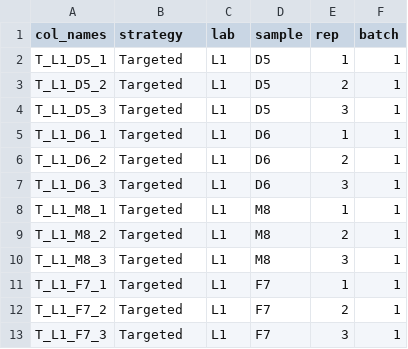
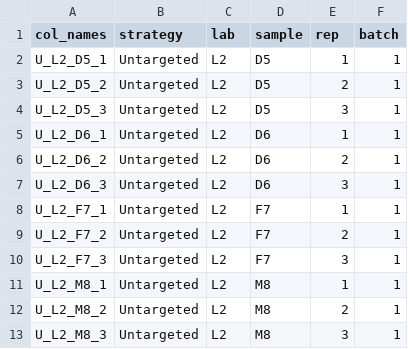
Before and after one commit to chinese-quartet/quartet-metqc-report, a CSV file: input/sample_metadata.csv, drawn as a sheet.

```diff
--- a/input/sample_metadata.csv
+++ b/input/sample_metadata.csv
@@ -1,13 +1,13 @@
 "col_names","strategy","lab","sample","rep","batch"
-"T_L1_D5_1","Targeted","L1","D5","1","1"
-"T_L1_D5_2","Targeted","L1","D5","2","1"
-"T_L1_D5_3","Targeted","L1","D5","3","1"
-"T_L1_D6_1","Targeted","L1","D6","1","1"
-"T_L1_D6_2","Targeted","L1","D6","2","1"
-"T_L1_D6_3","Targeted","L1","D6","3","1"
-"T_L1_M8_1","Targeted","L1","M8","1","1"
-"T_L1_M8_2","Targeted","L1","M8","2","1"
-"T_L1_M8_3","Targeted","L1","M8","3","1"
-"T_L1_F7_1","Targeted","L1","F7","1","1"
-"T_L1_F7_2","Targeted","L1","F7","2","1"
-"T_L1_F7_3","Targeted","L1","F7","3","1"
+"U_L2_D5_1","Untargeted","L2","D5",1,1
+"U_L2_D5_2","Untargeted","L2","D5",2,1
+"U_L2_D5_3","Untargeted","L2","D5",3,1
+"U_L2_D6_1","Untargeted","L2","D6",1,1
+"U_L2_D6_2","Untargeted","L2","D6",2,1
+"U_L2_D6_3","Untargeted","L2","D6",3,1
+"U_L2_F7_1","Untargeted","L2","F7",1,1
+"U_L2_F7_2","Untargeted","L2","F7",2,1
+"U_L2_F7_3","Untargeted","L2","F7",3,1
+"U_L2_M8_1","Untargeted","L2","M8",1,1
+"U_L2_M8_2","Untargeted","L2","M8",2,1
+"U_L2_M8_3","Untargeted","L2","M8",3,1
```
Also changed, not shown: 4 other files.
